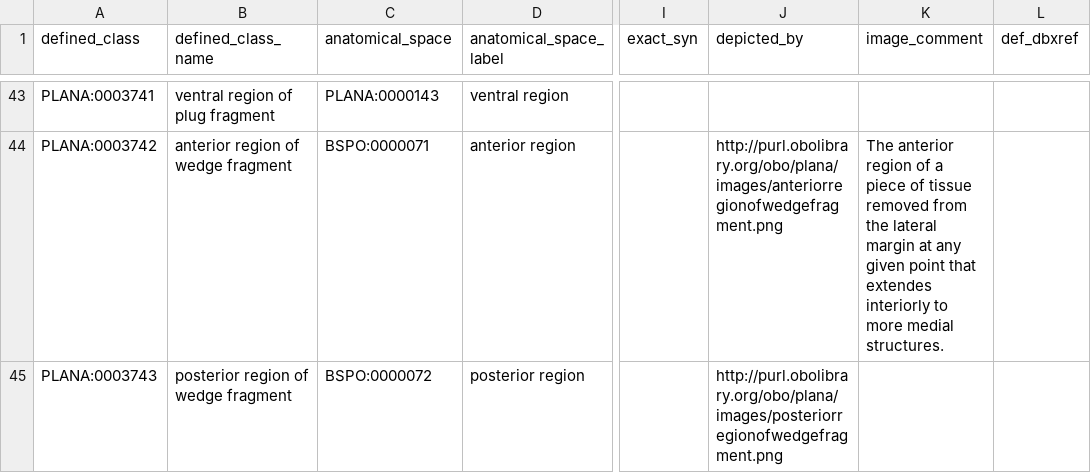
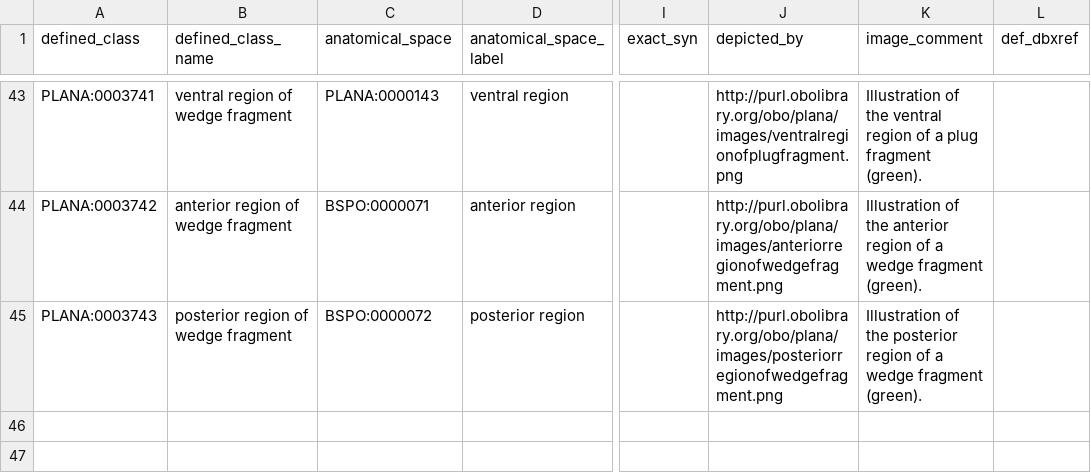
Before and after one commit to obophenotype/planaria-ontology, a TSV file: src/patterns/data/default/anatomicalSpaceAndFragmentEntity.tsv, drawn as a sheet; only a part is shown, gaps mark what is left out; the diff covers the shown part only; the diff names each change by its address in the sheet, - before the commit and + after, or states it on an @@ line.

```diff
--- a/src/patterns/data/default/anatomicalSpaceAndFragmentEntity.tsv
+++ b/src/patterns/data/default/anatomicalSpaceAndFragmentEntity.tsv
-B43 (defined_class_name): ventral region of plug fragment
+B43 (defined_class_name): ventral region of wedge fragment
-J43 (depicted_by): (empty)
+J43 (depicted_by): http://purl.obolibrary.org/obo/plana/images/ventralregionofplugfragment.png
-K43 (image_comment): (empty)
+K43 (image_comment): Illustration of the ventral region of a plug fragment (green).
-K44 (image_comment): The anterior region of a piece of tissue removed from the lateral margin at any given point that extendes interiorly to more medial structures.
+K44 (image_comment): Illustration of the anterior region of a wedge fragment (green).
-K45 (image_comment): (empty)
+K45 (image_comment): Illustration of the posterior region of a wedge fragment (green).
```
Also changed, not shown: 63 edited cells elsewhere in this file, src/patterns/data/default/anatomicalSpaceAndAnatomicalEntity.tsv, src/patterns/data/default/blastemaDevelopsIntoAnatomicalEntity.tsv, 42 other files.
